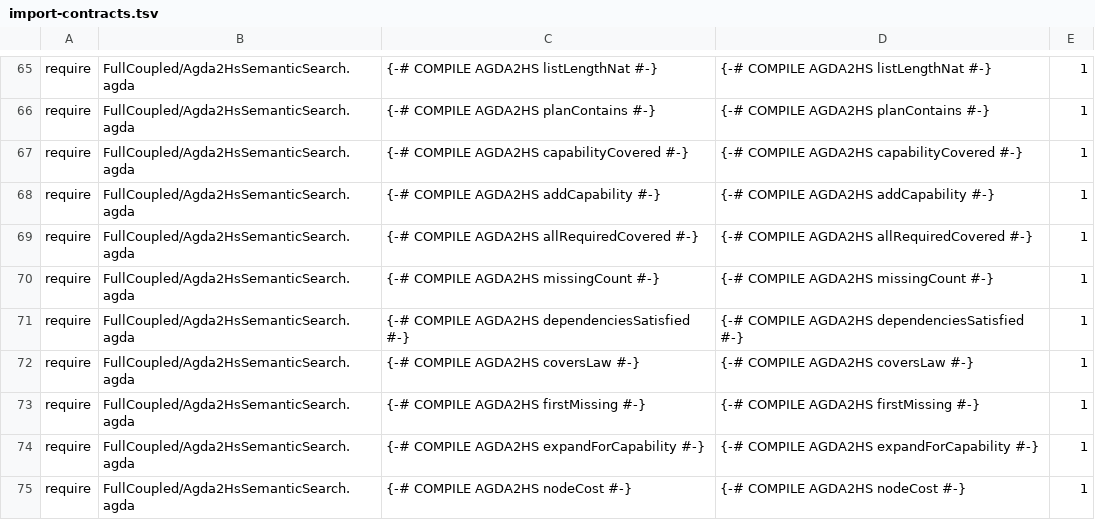
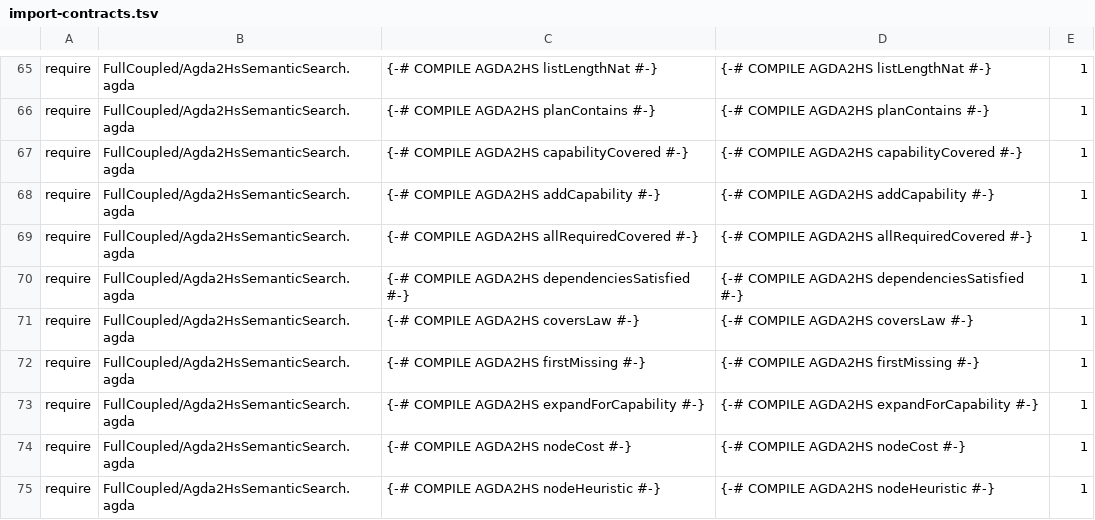
Before and after one commit to JohnChristianD/Deep-Watkins-Monoid-LSTM, a TSV file: .ci/agda/import-contracts.tsv, drawn as a sheet; only a part is shown, gaps mark what is left out; the shorter side is filled out with more unchanged rows.

Commit message:
Remove obsolete missing-count heuristic extraction contract

```diff
--- a/.ci/agda/import-contracts.tsv
+++ b/.ci/agda/import-contracts.tsv
@@ -69,3 +69,2 @@ require	FullCoupled/Agda2HsSemanticSearch.agda	{-# COMPILE AGDA2HS addCapability
 require	FullCoupled/Agda2HsSemanticSearch.agda	{-# COMPILE AGDA2HS allRequiredCovered #-}	{-# COMPILE AGDA2HS allRequiredCovered #-}	1
-require	FullCoupled/Agda2HsSemanticSearch.agda	{-# COMPILE AGDA2HS missingCount #-}	{-# COMPILE AGDA2HS missingCount #-}	1
 require	FullCoupled/Agda2HsSemanticSearch.agda	{-# COMPILE AGDA2HS dependenciesSatisfied #-}	{-# COMPILE AGDA2HS dependenciesSatisfied #-}	1
```
